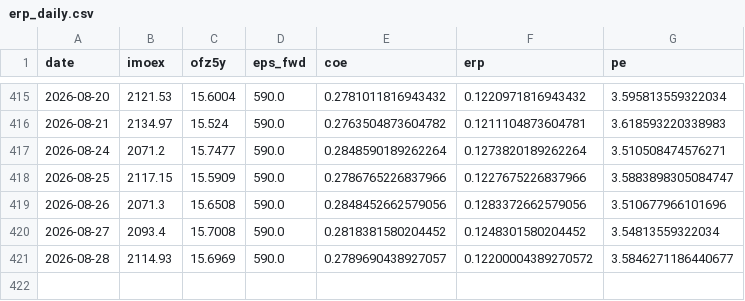
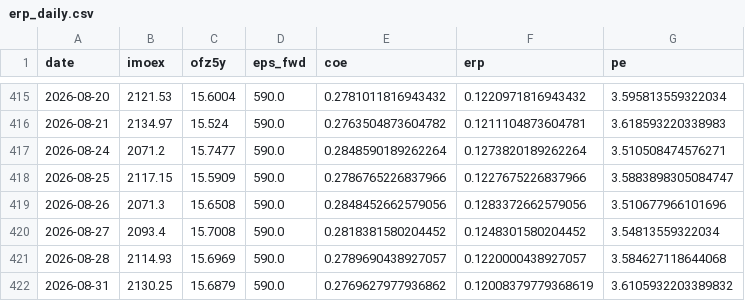
Before and after one commit to davidovaevgeshua-cloud/erp-dashboard, a CSV file: erp_daily.csv, drawn as a sheet; only a part is shown, gaps mark what is left out.

```diff
--- a/erp_daily.csv
+++ b/erp_daily.csv
@@ -420,2 +420,3 @@ date,imoex,ofz5y,eps_fwd,coe,erp,pe
 2026-08-27,2093.4,15.7008,590.0,0.2818381580204452,0.1248301580204452,3.54813559322034
-2026-08-28,2114.93,15.6969,590.0,0.2789690438927057,0.12200004389270572,3.5846271186440677
+2026-08-28,2114.93,15.6969,590.0,0.2789690438927057,0.1220000438927057,3.584627118644068
+2026-08-31,2130.25,15.6879,590.0,0.2769627977936862,0.12008379779368619,3.6105932203389832
```
Also changed, not shown: erp_quarterly.csv, 2 other files.
